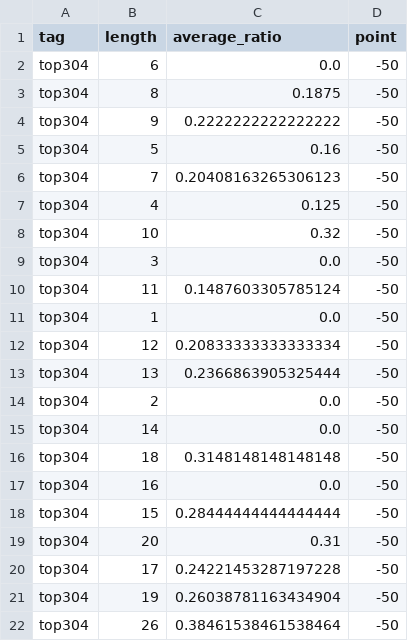
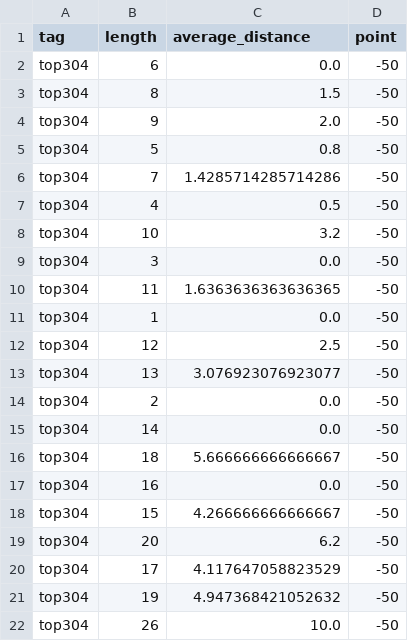
Before and after one commit to EricHsia7/pwdgen2, a CSV file: lab/randomness/top304.csv, drawn as a sheet.

```diff
--- a/lab/randomness/top304.csv
+++ b/lab/randomness/top304.csv
@@ -1,22 +1,22 @@
-tag,length,average_ratio,point
+tag,length,average_distance,point
 top304,6,0.0,-50
-top304,8,0.1875,-50
-top304,9,0.2222222222222222,-50
-top304,5,0.16,-50
-top304,7,0.20408163265306123,-50
-top304,4,0.125,-50
-top304,10,0.32,-50
+top304,8,1.5,-50
+top304,9,2.0,-50
+top304,5,0.8,-50
+top304,7,1.4285714285714286,-50
+top304,4,0.5,-50
+top304,10,3.2,-50
 top304,3,0.0,-50
-top304,11,0.1487603305785124,-50
+top304,11,1.6363636363636365,-50
 top304,1,0.0,-50
-top304,12,0.20833333333333334,-50
-top304,13,0.2366863905325444,-50
+top304,12,2.5,-50
+top304,13,3.076923076923077,-50
 top304,2,0.0,-50
 top304,14,0.0,-50
-top304,18,0.3148148148148148,-50
+top304,18,5.666666666666667,-50
 top304,16,0.0,-50
-top304,15,0.28444444444444444,-50
-top304,20,0.31,-50
-top304,17,0.24221453287197228,-50
-top304,19,0.26038781163434904,-50
-top304,26,0.38461538461538464,-50
+top304,15,4.266666666666667,-50
+top304,20,6.2,-50
+top304,17,4.117647058823529,-50
+top304,19,4.947368421052632,-50
+top304,26,10.0,-50
```
Also changed, not shown: lab/randomness/all.csv, lab/randomness/random.csv, 6 other files.
